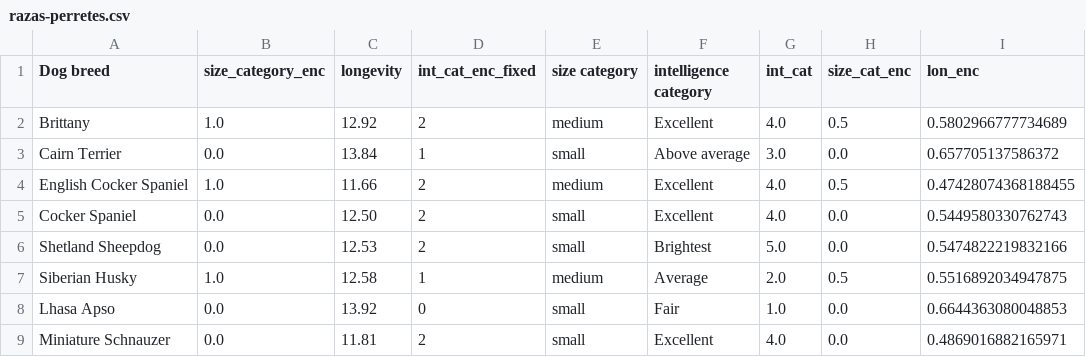
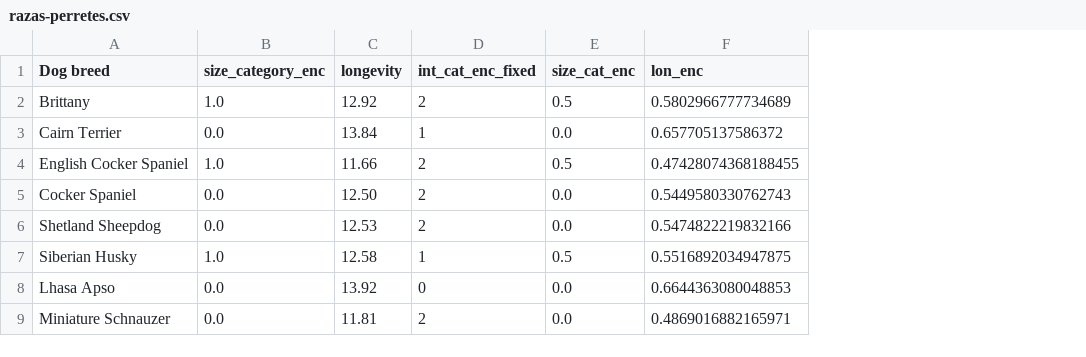
Before and after one commit to Reissuji/petproject, a CSV file: Datasets/razas-perretes.csv, drawn as a sheet; only a part is shown; the diff names each change by its address in the sheet, - before the commit and + after, or states it on an @@ line.

Commit message:
Razas para Power BI cambios

```diff
--- a/Datasets/razas-perretes.csv
+++ b/Datasets/razas-perretes.csv
-column E (size category), rows 2-9: medium | small | medium | small | small | medium | small | small
-column F (intelligence category), rows 2-9: Excellent | Above average | Excellent | Excellent | Brightest | Average | Fair | Excellent
-column G (int_cat), rows 2-9: 4.0 | 3.0 | 4.0 | 4.0 | 5.0 | 2.0 | 1.0 | 4.0
```
Also changed, not shown: 2 other files.
